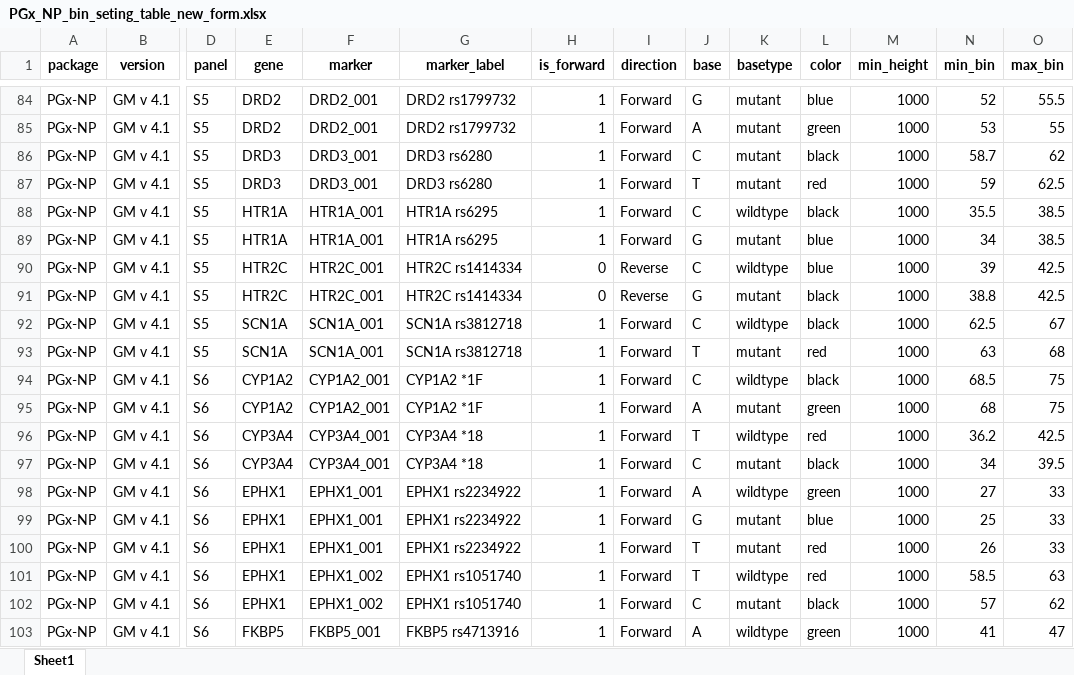
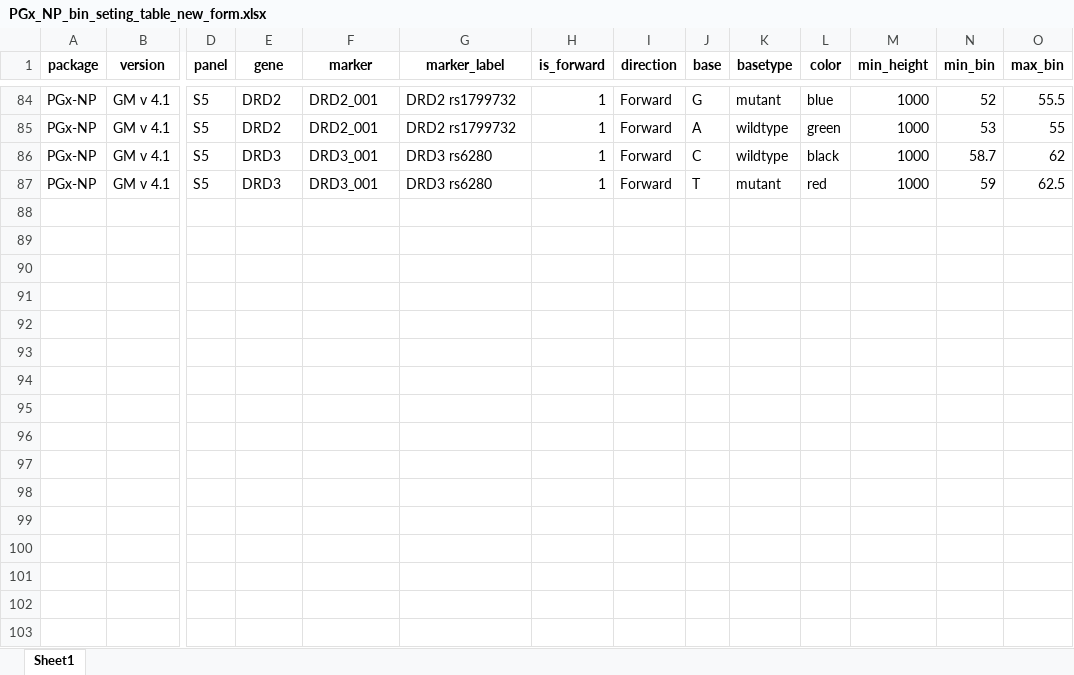
Before and after one commit to lamnvcnsh/snapshot_genotyping, an Excel workbook: validation_panels/PGx_NP_bin_seting_table_new_form.xlsx, sheet Sheet1, drawn as a sheet; only a part is shown, gaps mark what is left out; values as stored, in another font and other column widths than the file's, no borders; rows hold the shown columns only; the diff covers the shown part only; the diff names each change by its address in the sheet, - before the commit and + after, or states it on an @@ line.

```diff
--- a/validation_panels/PGx_NP_bin_seting_table_new_form.xlsx (sheet Sheet1)
+++ b/validation_panels/PGx_NP_bin_seting_table_new_form.xlsx (sheet Sheet1)
-K85:K86 (basetype): mutant
+K85:K86 (basetype): wildtype
@@ row 88 hidden: PGx-NP | GM v 4.1 | S5 | HTR1A | HTR1A_001 | HTR1A rs6295 | 1 | Forward | C | wildtype | black | 1000 | 35.5 | 38.5 @@
@@ row 89 hidden: PGx-NP | GM v 4.1 | S5 | HTR1A | HTR1A_001 | HTR1A rs6295 | 1 | Forward | G | mutant | blue | 1000 | 34 | 38.5 @@
@@ row 90 hidden: PGx-NP | GM v 4.1 | S5 | HTR2C | HTR2C_001 | HTR2C rs1414334 | 0 | Reverse | C | wildtype | blue | 1000 | 39 | 42.5 @@
@@ row 91 hidden: PGx-NP | GM v 4.1 | S5 | HTR2C | HTR2C_001 | HTR2C rs1414334 | 0 | Reverse | G | mutant | black | 1000 | 38.8 | 42.5 @@
@@ row 92 hidden: PGx-NP | GM v 4.1 | S5 | SCN1A | SCN1A_001 | SCN1A rs3812718 | 1 | Forward | C | wildtype | black | 1000 | 62.5 | 67 @@
@@ row 93 hidden: PGx-NP | GM v 4.1 | S5 | SCN1A | SCN1A_001 | SCN1A rs3812718 | 1 | Forward | T | mutant | red | 1000 | 63 | 68 @@
@@ row 94 hidden: PGx-NP | GM v 4.1 | S6 | CYP1A2 | CYP1A2_001 | CYP1A2 *1F | 1 | Forward | C | wildtype | black | 1000 | 68.5 | 75 @@
@@ row 95 hidden: PGx-NP | GM v 4.1 | S6 | CYP1A2 | CYP1A2_001 | CYP1A2 *1F | 1 | Forward | A | mutant | green | 1000 | 68 | 75 @@
@@ row 96 hidden: PGx-NP | GM v 4.1 | S6 | CYP3A4 | CYP3A4_001 | CYP3A4 *18 | 1 | Forward | T | wildtype | red | 1000 | 36.2 | 42.5 @@
@@ row 97 hidden: PGx-NP | GM v 4.1 | S6 | CYP3A4 | CYP3A4_001 | CYP3A4 *18 | 1 | Forward | C | mutant | black | 1000 | 34 | 39.5 @@
@@ row 98 hidden: PGx-NP | GM v 4.1 | S6 | EPHX1 | EPHX1_001 | EPHX1 rs2234922 | 1 | Forward | A | wildtype | green | 1000 | 27 | 33 @@
@@ row 99 hidden: PGx-NP | GM v 4.1 | S6 | EPHX1 | EPHX1_001 | EPHX1 rs2234922 | 1 | Forward | G | mutant | blue | 1000 | 25 | 33 @@
@@ row 100 hidden: PGx-NP | GM v 4.1 | S6 | EPHX1 | EPHX1_001 | EPHX1 rs2234922 | 1 | Forward | T | mutant | red | 1000 | 26 | 33 @@
@@ row 101 hidden: PGx-NP | GM v 4.1 | S6 | EPHX1 | EPHX1_002 | EPHX1 rs1051740 | 1 | Forward | T | wildtype | red | 1000 | 58.5 | 63 @@
@@ row 102 hidden: PGx-NP | GM v 4.1 | S6 | EPHX1 | EPHX1_002 | EPHX1 rs1051740 | 1 | Forward | C | mutant | black | 1000 | 57 | 62 @@
@@ row 103 hidden: PGx-NP | GM v 4.1 | S6 | FKBP5 | FKBP5_001 | FKBP5 rs4713916 | 1 | Forward | A | wildtype | green | 1000 | 41 | 47 @@
```
Also changed, not shown: 90 hidden or unhidden rows elsewhere in this sheet.
